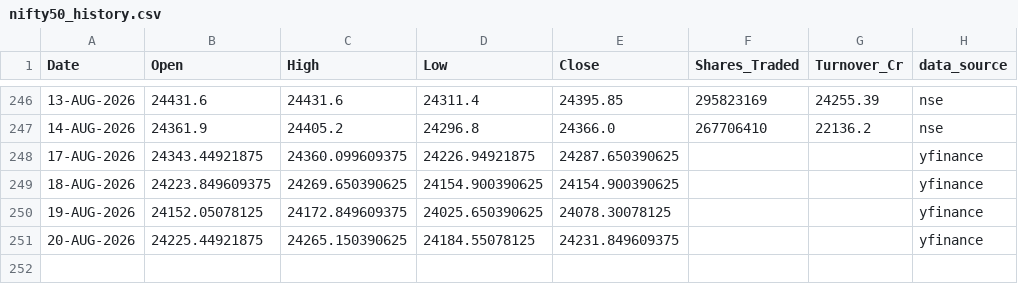
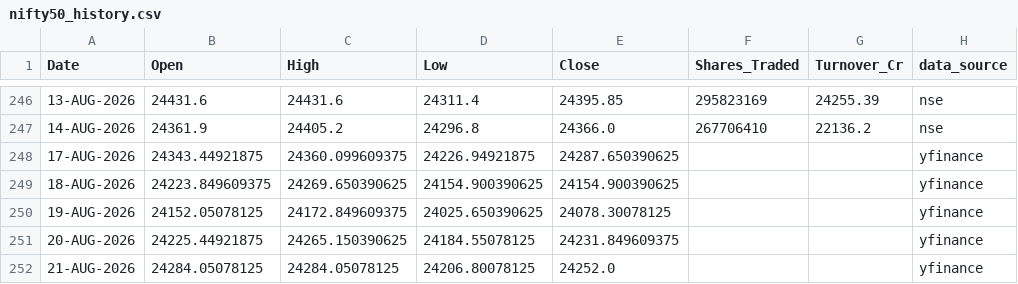
Before and after one commit to karbburn/nifty-option-simulator, a CSV file: data/nifty50_history.csv, drawn as a sheet; only a part is shown, gaps mark what is left out.

Commit message:
chore(data): backfill friday session into snapshot

```diff
--- a/data/nifty50_history.csv
+++ b/data/nifty50_history.csv
@@ -251 +251,2 @@ Date,Open,High,Low,Close,Shares_Traded,Turnover_Cr,data_source
 20-AUG-2026,24225.44921875,24265.150390625,24184.55078125,24231.849609375,,,yfinance
+21-AUG-2026,24284.05078125,24284.05078125,24206.80078125,24252.0,,,yfinance
```
Also changed, not shown: 6 other files.
